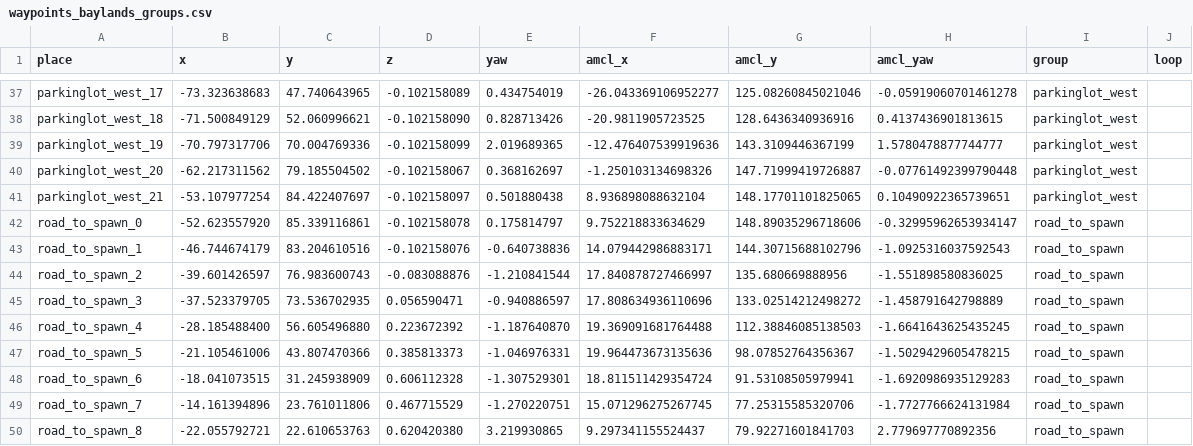
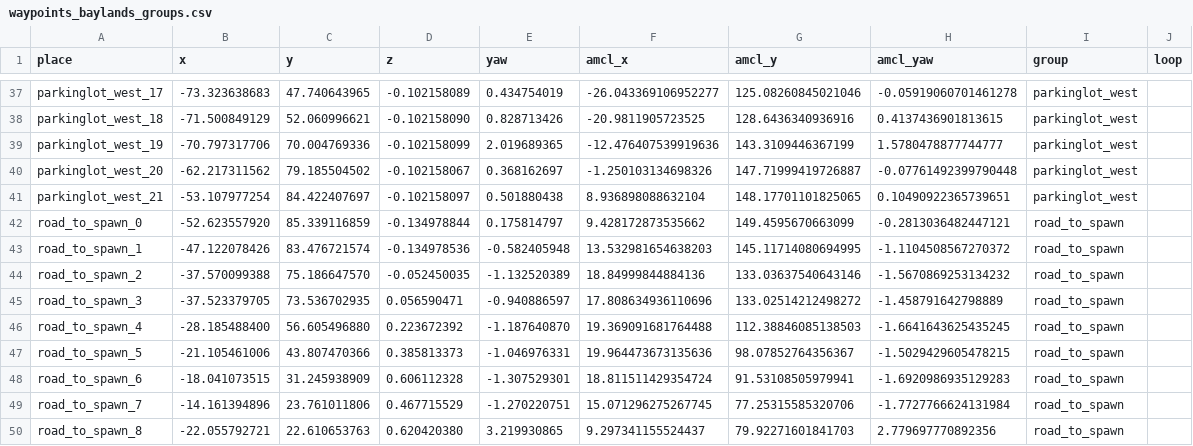
Before and after one commit to Lobbeb/Master_Thesis, a CSV file: maps/waypoints_baylands_groups.csv, drawn as a sheet; only a part is shown, gaps mark what is left out.

Commit message:
Update dataset collection instructions and adjust waypoint coordinates for road_to_spawn

```diff
--- a/maps/waypoints_baylands_groups.csv
+++ b/maps/waypoints_baylands_groups.csv
@@ -41,5 +41,5 @@ parkinglot_west_20,-62.217311562,79.185504502,-0.102158067,0.368162697,-1.250103
 parkinglot_west_21,-53.107977254,84.422407697,-0.102158097,0.501880438,8.936898088632104,148.17701101825065,0.10490922365739651,parkinglot_west,
-road_to_spawn_0,-52.623557920,85.339116861,-0.102158078,0.175814797,9.752218833634629,148.89035296718606,-0.32995962653934147,road_to_spawn,
-road_to_spawn_1,-46.744674179,83.204610516,-0.102158076,-0.640738836,14.079442986883171,144.30715688102796,-1.0925316037592543,road_to_spawn,
-road_to_spawn_2,-39.601426597,76.983600743,-0.083088876,-1.210841544,17.840878727466997,135.680669888956,-1.551898580836025,road_to_spawn,
+road_to_spawn_0,-52.623557920,85.339116859,-0.134978844,0.175814797,9.428172873535662,149.4595670663099,-0.2813036482447121,road_to_spawn,
+road_to_spawn_1,-47.122078426,83.476721574,-0.134978536,-0.582405948,13.532981654638203,145.11714080694995,-1.1104508567270372,road_to_spawn,
+road_to_spawn_2,-37.570099388,75.186647570,-0.052450035,-1.132520389,18.84999844884136,133.03637540643146,-1.5670869253134232,road_to_spawn,
 road_to_spawn_3,-37.523379705,73.536702935,0.056590471,-0.940886597,17.808634936110696,133.02514212498272,-1.458791642798889,road_to_spawn,
```
Also changed, not shown: 7 other files.
